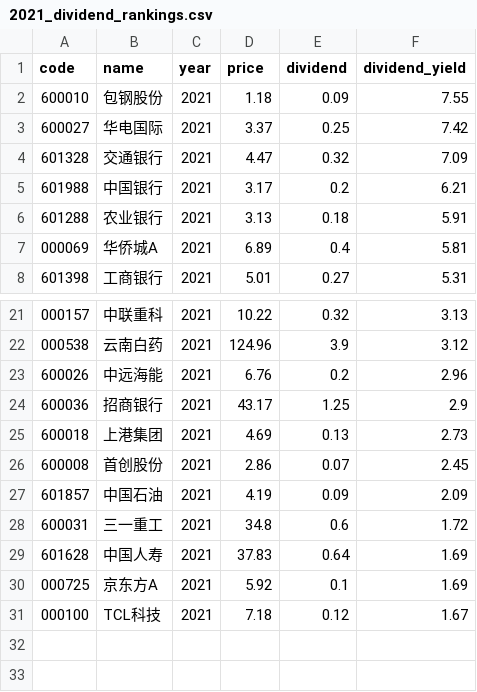
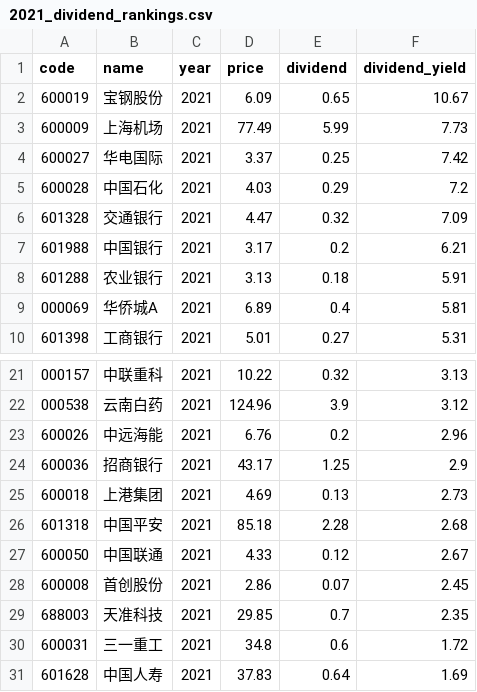
Before and after one commit to timoseven/dividend-ranker, a CSV file: data/2021_dividend_rankings.csv, drawn as a sheet; only a part is shown, gaps mark what is left out; removed rows and columns are numbered as before the commit, all else as after; the diff covers the shown part only; the diff names each change by its address in the sheet, - before the commit and + after, or states it on an @@ line.

```diff
--- a/data/2021_dividend_rankings.csv
+++ b/data/2021_dividend_rankings.csv
-row 2: 600010 | 包钢股份 | 2021 | 1.18 | 0.09 | 7.55
+row 2: 600019 | 宝钢股份 | 2021 | 6.09 | 0.65 | 10.67
+row 3: 600009 | 上海机场 | 2021 | 77.49 | 5.99 | 7.73
+row 5: 600028 | 中国石化 | 2021 | 4.03 | 0.29 | 7.2
+row 26: 601318 | 中国平安 | 2021 | 85.18 | 2.28 | 2.68
+row 27: 600050 | 中国联通 | 2021 | 4.33 | 0.12 | 2.67
-row 27: 601857 | 中国石油 | 2021 | 4.19 | 0.09 | 2.09
+row 29: 688003 | 天准科技 | 2021 | 29.85 | 0.7 | 2.35
-row 30: 000725 | 京东方A | 2021 | 5.92 | 0.1 | 1.69
-row 31: 000100 | TCL科技 | 2021 | 7.18 | 0.12 | 1.67
```
Also changed, not shown: 1 added row and 3 removed rows elsewhere in this file, data/2022_dividend_rankings.csv, data/2023_dividend_rankings.csv, 6 other files.
